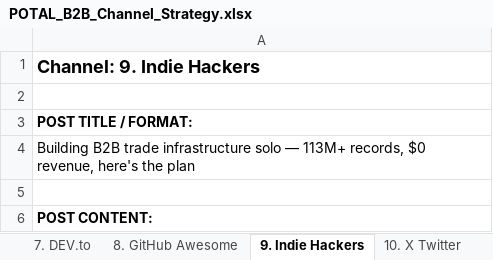
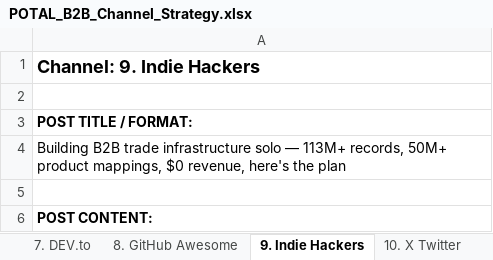
Before and after one commit to soulmaten7/potal, an Excel workbook: POTAL_B2B_Channel_Strategy.xlsx, sheet 9. Indie Hackers, drawn as a sheet; only a part is shown; values as stored, in another font and other column widths than the file's, no borders; the diff covers the shown part only; the diff names each change by its address in the sheet, - before the commit and + after, or states it on an @@ line.

```diff
--- a/POTAL_B2B_Channel_Strategy.xlsx (sheet 9. Indie Hackers)
+++ b/POTAL_B2B_Channel_Strategy.xlsx (sheet 9. Indie Hackers)
-A4: …113M+ records, $0 revenue,…
+A4: …113M+ records, 50M+ product mappings, $0 revenue,…
```
Also changed, not shown: 1 edited cell elsewhere in this sheet, sheet Channel Overview, sheet Core Messaging, sheet 1. Show HN, sheet 7. DEV.to, sheet 8. GitHub Awesome, sheet 6. Shopify Community, 5 more sheets, other sheet tabs, analysis/POTAL_142_S_Grade_Complete_Plan.xlsx, 46 other files.
